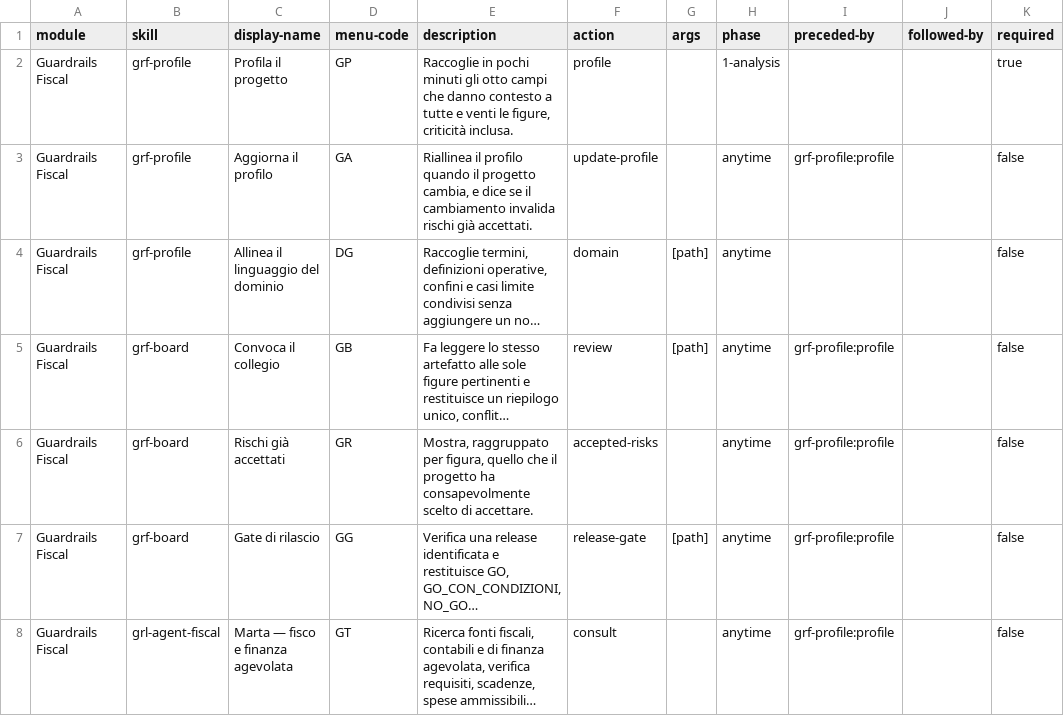
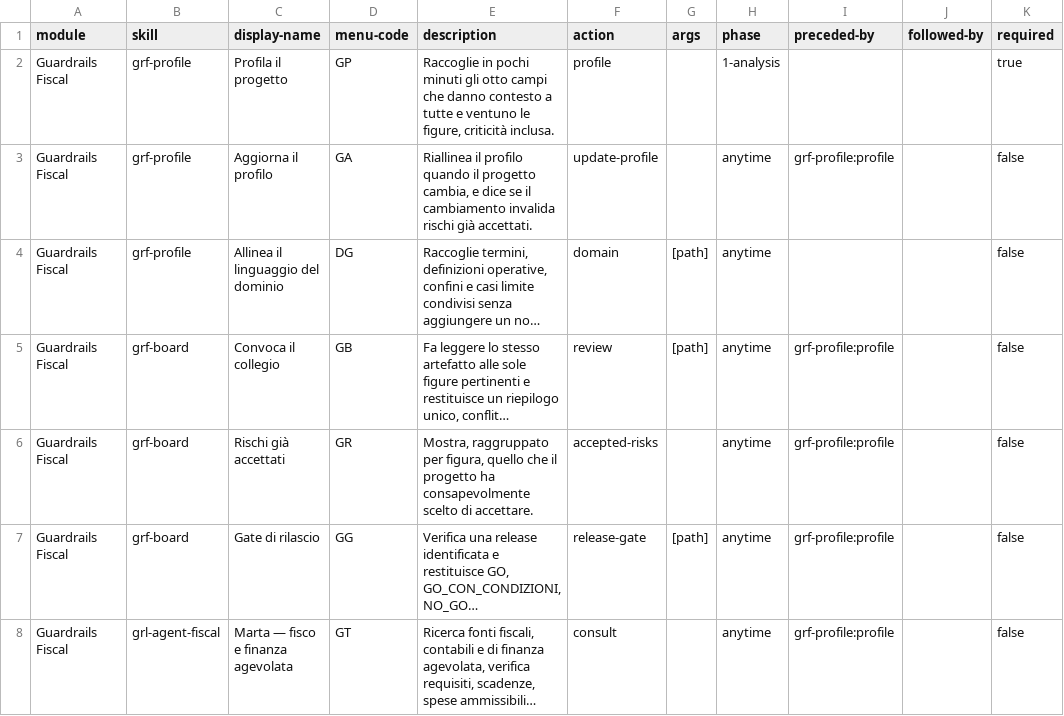
Before and after one commit to mlarese/bmad-module-guardrails-fiscal, a CSV file: src/module-help.csv, drawn as a sheet; only a part is shown; long unchanged cells end in …; the diff names each change by its address in the sheet, - before the commit and + after, or states it on an @@ line.

```diff
--- a/src/module-help.csv
+++ b/src/module-help.csv
-E2 (description): …tutte e venti le figure,…
+E2 (description): …tutte e ventuno le figure,…
```
Also changed, not shown: 2 other files.
